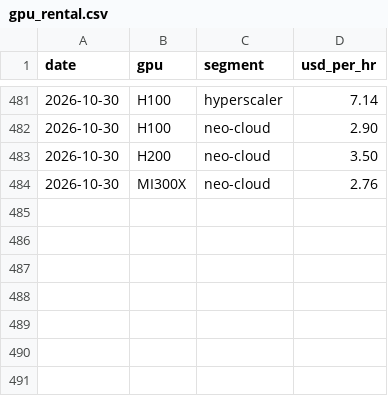
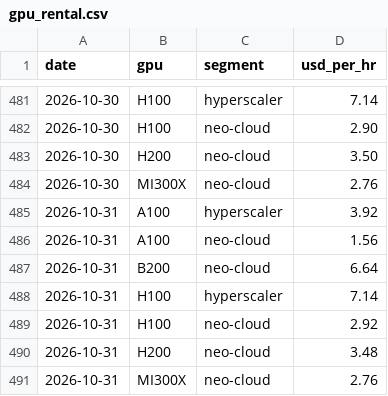
Before and after one commit to soohucn-gif/macro5-dashboard, a CSV file: data/gpu_rental.csv, drawn as a sheet; only a part is shown, gaps mark what is left out; the diff names each change by its address in the sheet, - before the commit and + after, or states it on an @@ line.

```diff
--- a/data/gpu_rental.csv
+++ b/data/gpu_rental.csv
+row 485: 2026-10-31 | A100 | hyperscaler | 3.92
+row 486: 2026-10-31 | A100 | neo-cloud | 1.56
+row 487: 2026-10-31 | B200 | neo-cloud | 6.64
+row 488: 2026-10-31 | H100 | hyperscaler | 7.14
+row 489: 2026-10-31 | H100 | neo-cloud | 2.92
+row 490: 2026-10-31 | H200 | neo-cloud | 3.48
+row 491: 2026-10-31 | MI300X | neo-cloud | 2.76
```
Also changed, not shown: data/bitcoin.csv, data/gold.csv, 8 other files.
